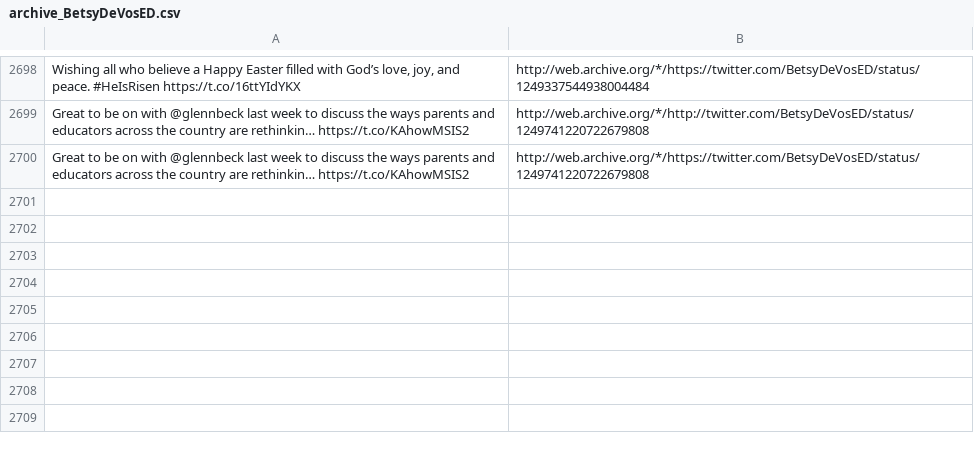
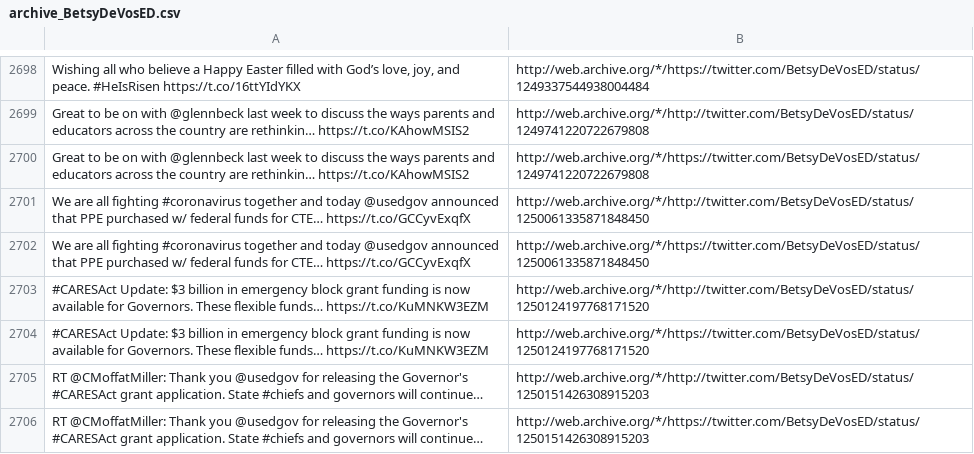
Before and after one commit to patrick-brian-mooney/archive-junta, a CSV file: data/archive_BetsyDeVosED.csv, drawn as a sheet; only a part is shown, gaps mark what is left out; the diff names each change by its address in the sheet, - before the commit and + after, or states it on an @@ line.

```diff
--- a/data/archive_BetsyDeVosED.csv
+++ b/data/archive_BetsyDeVosED.csv
+row 2701: We are all fighting #coronavirus together and today @usedgov announced that PPE purchased w/ federal funds for CTE… https://t.co/GCCyvExqfX | http://web.archive.org/*/http://twitter.com/BetsyDeVosED/status/1250061335871848450
+row 2702: We are all fighting #coronavirus together and today @usedgov announced that PPE purchased w/ federal funds for CTE… https://t.co/GCCyvExqfX | http://web.archive.org/*/https://twitter.com/BetsyDeVosED/status/1250061335871848450
+row 2703: #CARESAct Update: $3 billion in emergency block grant funding is now available for Governors. These flexible funds… https://t.co/KuMNKW3EZM | http://web.archive.org/*/http://twitter.com/BetsyDeVosED/status/1250124197768171520
+row 2704: #CARESAct Update: $3 billion in emergency block grant funding is now available for Governors. These flexible funds… https://t.co/KuMNKW3EZM | http://web.archive.org/*/https://twitter.com/BetsyDeVosED/status/1250124197768171520
+row 2705: RT @CMoffatMiller: Thank you @usedgov for releasing the Governor's #CARESAct grant application. State #chiefs and governors will continue… | http://web.archive.org/*/http://twitter.com/BetsyDeVosED/status/1250151426308915203
+row 2706: RT @CMoffatMiller: Thank you @usedgov for releasing the Governor's #CARESAct grant application. State #chiefs and governors will continue… | http://web.archive.org/*/https://twitter.com/BetsyDeVosED/status/1250151426308915203
```
Also changed, not shown: data/archive_DepSecHargan.csv, data/archive_FLOTUS.csv, 24 other files.
